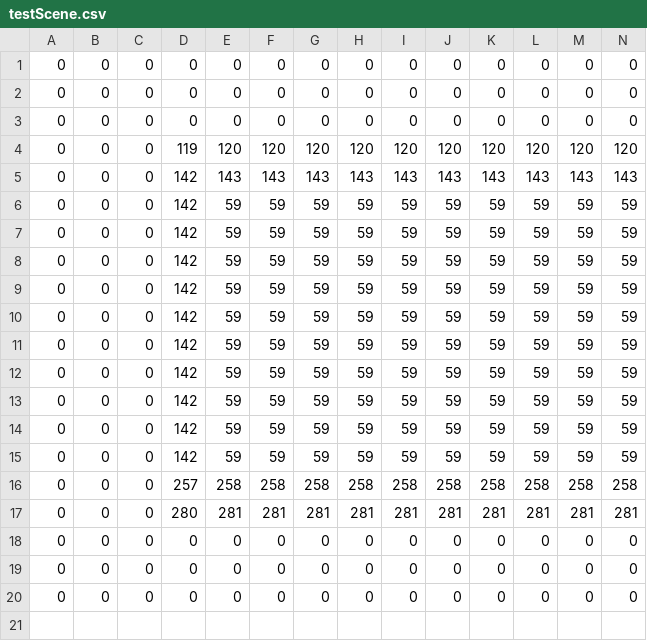
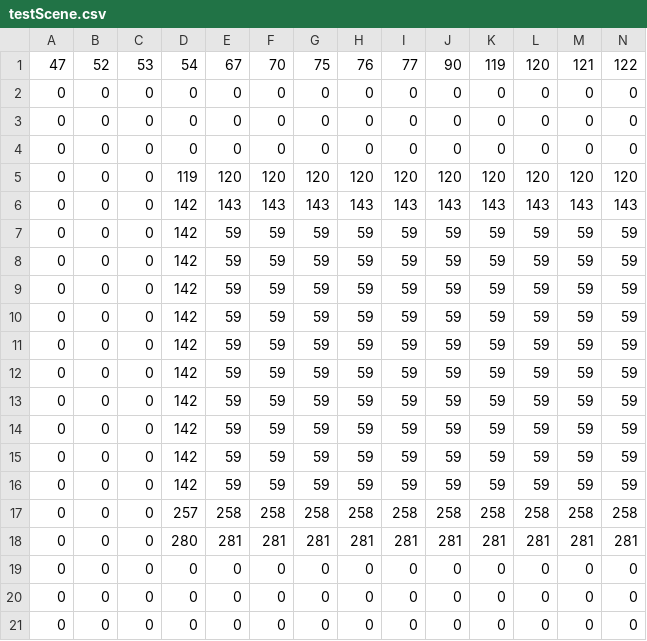
Before and after one commit to FlitneyR/SFMLFirstTest, a CSV file: assets/testScene.csv, drawn as a sheet; only a part is shown; rows hold the shown columns only; the diff names each change by its address in the sheet, - before the commit and + after, or states it on an @@ line.

```diff
--- a/assets/testScene.csv
+++ b/assets/testScene.csv
+row 1: 47 | 52 | 53 | 54 | 67 | 70 | 75 | 76 | 77 | 90 | 119 | 120 | 121 | 122
```
Also changed, not shown: 6 other files.
